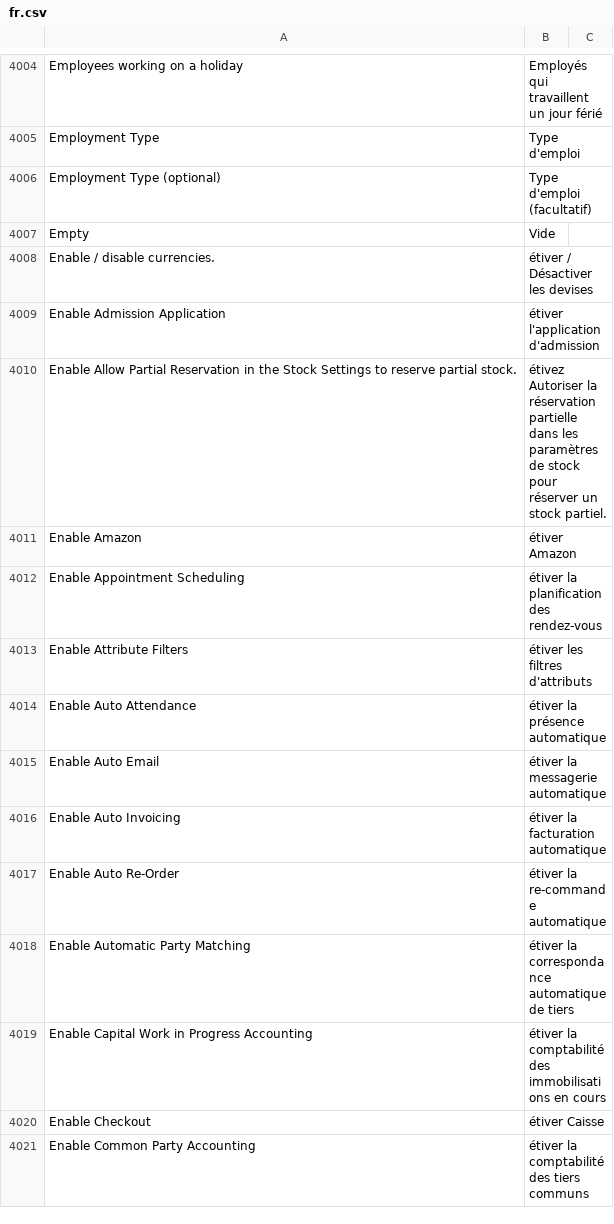
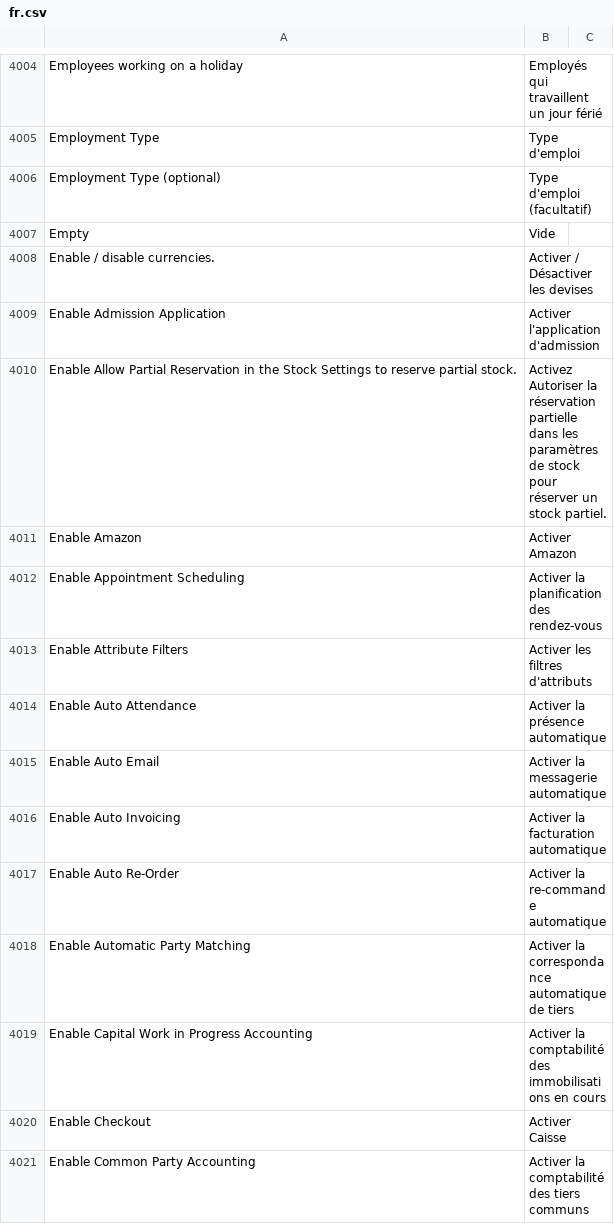
Before and after one commit to Patrickleondev/kya_hr, a CSV file: kya_hr/translations/fr.csv, drawn as a sheet; only a part is shown, gaps mark what is left out; the diff covers the shown part only.

```diff
--- a/kya_hr/translations/fr.csv
+++ b/kya_hr/translations/fr.csv
@@ -4163,15 +4163,15 @@ Employment Type (optional),Type d'emploi (facultatif)
 Empty,Vide
-Enable / disable currencies.,étiver / Désactiver les devises
-Enable Admission Application,étiver l'application d'admission
-Enable Allow Partial Reservation in the Stock Settings to reserve partial stock.,étivez Autoriser la réservation partielle dans les paramètres de stock pour réserver un stock partiel.
-Enable Amazon,étiver Amazon
-Enable Appointment Scheduling,étiver la planification des rendez-vous
-Enable Attribute Filters,étiver les filtres d'attributs
-Enable Auto Attendance,étiver la présence automatique
-Enable Auto Email,étiver la messagerie automatique
-Enable Auto Invoicing,étiver la facturation automatique
-Enable Auto Re-Order,étiver la re-commande automatique
-Enable Automatic Party Matching,étiver la correspondance automatique de tiers
-Enable Capital Work in Progress Accounting,étiver la comptabilité des immobilisations en cours
-Enable Checkout,étiver Caisse
-Enable Common Party Accounting,étiver la comptabilité des tiers communs
+Enable / disable currencies.,Activer / Désactiver les devises
+Enable Admission Application,Activer l'application d'admission
+Enable Allow Partial Reservation in the Stock Settings to reserve partial stock.,Activez Autoriser la réservation partielle dans les paramètres de stock pour réserver un stock partiel.
+Enable Amazon,Activer Amazon
+Enable Appointment Scheduling,Activer la planification des rendez-vous
+Enable Attribute Filters,Activer les filtres d'attributs
+Enable Auto Attendance,Activer la présence automatique
+Enable Auto Email,Activer la messagerie automatique
+Enable Auto Invoicing,Activer la facturation automatique
+Enable Auto Re-Order,Activer la re-commande automatique
+Enable Automatic Party Matching,Activer la correspondance automatique de tiers
+Enable Capital Work in Progress Accounting,Activer la comptabilité des immobilisations en cours
+Enable Checkout,Activer Caisse
+Enable Common Party Accounting,Activer la comptabilité des tiers communs
```
Also changed, not shown: 72 edited cells elsewhere in this file, 8 other files.
